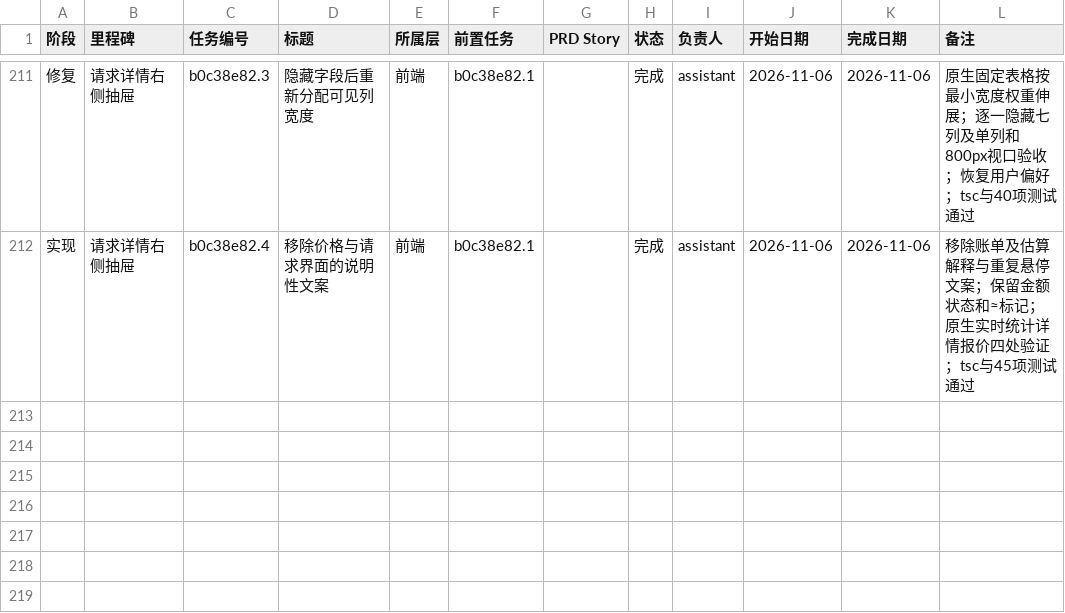
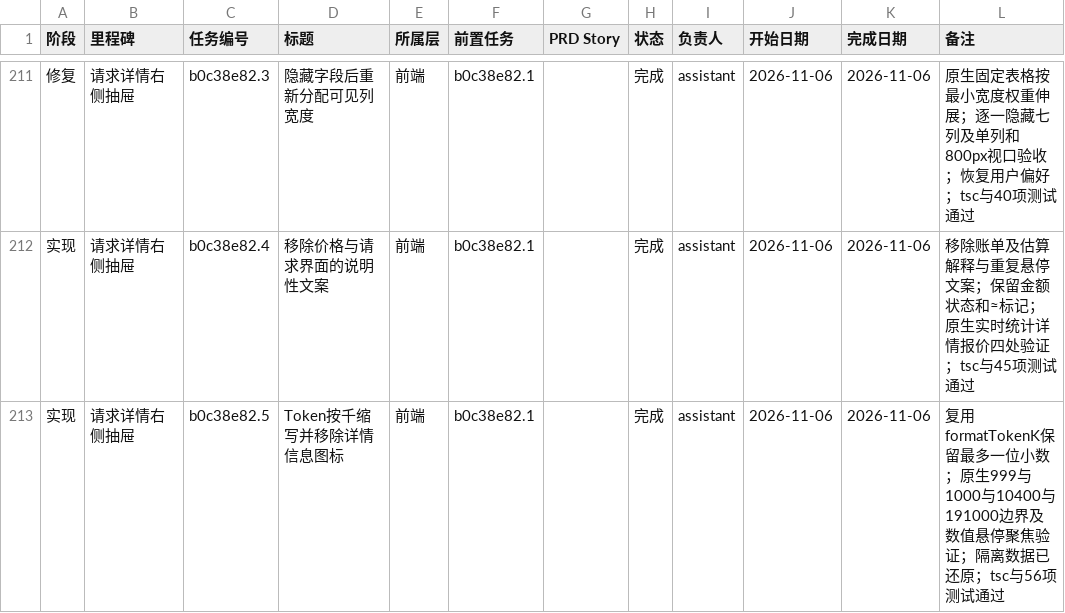
Before and after one commit to VkRainB/ccMesh, a CSV file: docs/task-plan/progress.csv, drawn as a sheet; only a part is shown, gaps mark what is left out; the diff names each change by its address in the sheet, - before the commit and + after, or states it on an @@ line.

Commit message:
docs(requests): record compact Token display verification

```diff
--- a/docs/task-plan/progress.csv
+++ b/docs/task-plan/progress.csv
+row 213: 实现 | 请求详情右侧抽屉 | b0c38e82.5 | Token按千缩写并移除详情信息图标 | 前端 | b0c38e82.1 |  | 完成 | assistant | 2026-11-06 | 2026-11-06 | 复用formatTokenK保留最多一位小数；原生999与1000与10400与191000边界及数值悬停聚焦验证；隔离数据已还原；tsc与56项测试通过
```
Also changed, not shown: 2 other files.
